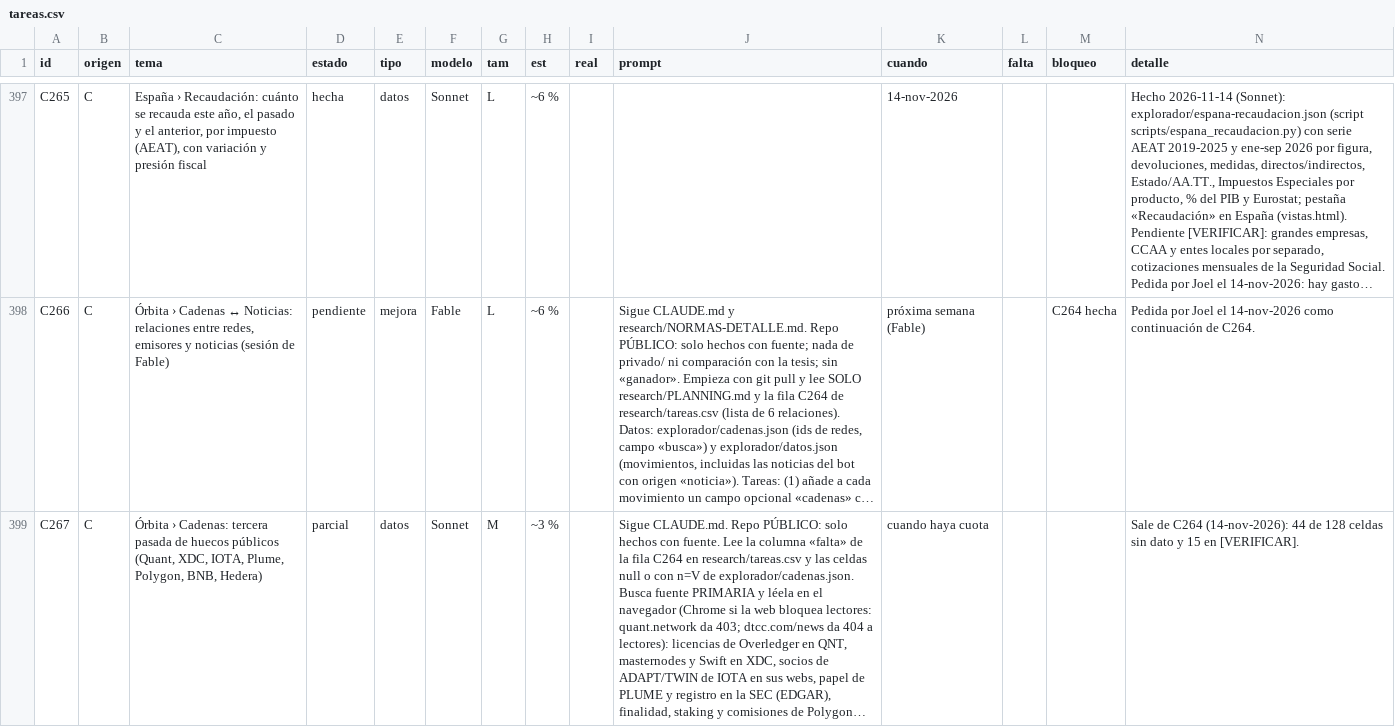
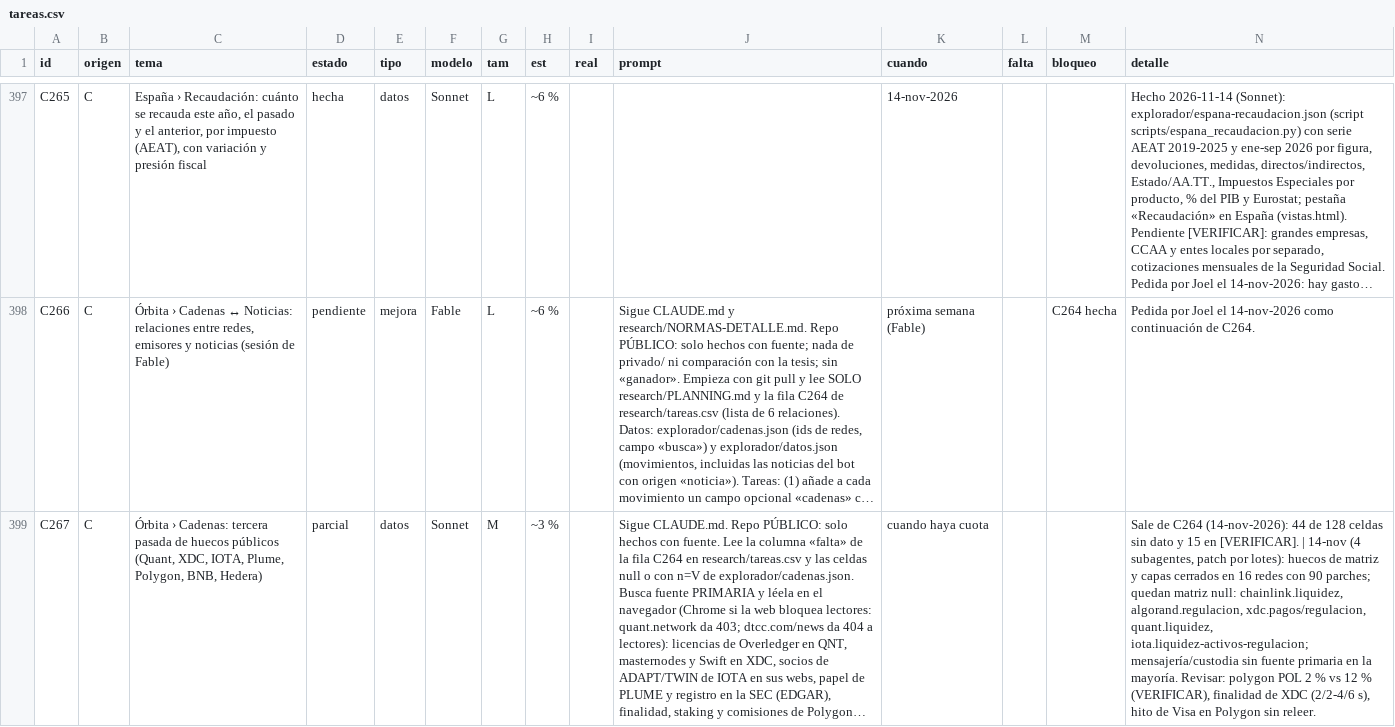
Before and after one commit to joeldragonball-jpg/requirements.txt, a CSV file: research/tareas.csv, drawn as a sheet; only a part is shown, gaps mark what is left out; long unchanged cells end in …; the diff covers the shown part only; the diff names each change by its address in the sheet, - before the commit and + after, or states it on an @@ line.

```diff
--- a/research/tareas.csv
+++ b/research/tareas.csv
-N399 (detalle): …en [VERIFICAR].
+N399 (detalle): …en [VERIFICAR]. | 14-nov (4 subagentes, patch por lotes): huecos de matriz y capas cerrados en 16 redes con 90 parches; quedan matriz null: chainlink.liquidez, algorand.regulacion, xdc.pagos/regulacion, quant.liquidez, iota.liquidez-activos-regulacion; mensajería/custodia sin fuente primaria en la mayoría. Revisar: polygon POL 2 % vs 12 % (VERIFICAR), finalidad de XDC (2/2-4/6 s), hito de Visa en Polygon sin releer.
```
Also changed, not shown: 2 edited cells elsewhere in this file, 6 other files.
